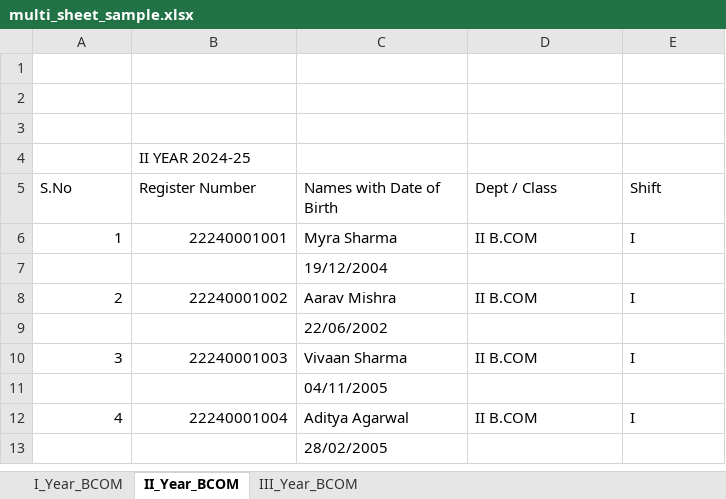
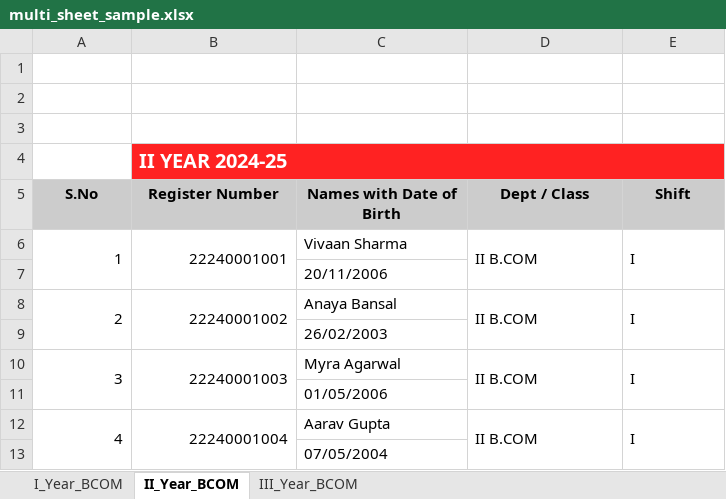
Before and after one commit to deeparajkumar6/examSeatingApp, an Excel workbook: examSeatingAppLocal/sample_data/multi_sheet_sample.xlsx, sheet II_Year_BCOM, drawn as a sheet; only a part is shown; values as stored, in another font and other column widths than the file's, no borders; the diff covers the shown part only; the diff names each change by its address in the sheet, - before the commit and + after, or states it on an @@ line.

Commit message:
feat: Add Excel template download with professional formatting
- Add sample template generation service with proper Excel formatting
- Implement red headers (#FF2222), gray column headers, and cell borders
- Add cell merging for all columns except "Names with Date of Birth"
- Create two template sheets: I Year (with Language) and II/III Year (without Language)
- Add "Download Template" button in Class Management UI with loading state
- Include sample data showing expected format (3 students per sheet)
- Add API endpoint /class/download/sample-template for file download
- Update multi-sheet sample with professional styling and cell merging
- Fix Import from Excel functionality (restored missing event handler)

Backend: Excel generation using openpyxl with proper styling and merged cells
Frontend: Download handling with success/error notifications and proper filenames
Template: Matches existing import system format with visual enhancements

```diff
--- a/examSeatingAppLocal/sample_data/multi_sheet_sample.xlsx (sheet II_Year_BCOM)
+++ b/examSeatingAppLocal/sample_data/multi_sheet_sample.xlsx (sheet II_Year_BCOM)
-B4 bold: off
+B4 bold: on
-B4:E4 fill: none
+B4:E4 fill: #FF2222
-B4 text colour: black
+B4 text colour: #FFFFFF, text size: larger
+B4:E4 merged
@@ A5:E5 fill: none → #CCCCCC, bold: off → on, alignment: left → center @@
+A6:A7 merged
+B6:B7 merged
-C6 (Names with Date of Birth): Myra Sharma
+C6 (Names with Date of Birth): Vivaan Sharma
+D6:D7 merged
+E6:E7 merged
-C7 (Names with Date of Birth): 19/12/2004
+C7 (Names with Date of Birth): 20/11/2006
+A8:A9 merged
+B8:B9 merged
-C8 (Names with Date of Birth): Aarav Mishra
+C8 (Names with Date of Birth): Anaya Bansal
+D8:D9 merged
+E8:E9 merged
-C9 (Names with Date of Birth): 22/06/2002
+C9 (Names with Date of Birth): 26/02/2003
+A10:A11 merged
+B10:B11 merged
-C10 (Names with Date of Birth): Vivaan Sharma
+C10 (Names with Date of Birth): Myra Agarwal
+D10:D11 merged
+E10:E11 merged
-C11 (Names with Date of Birth): 04/11/2005
+C11 (Names with Date of Birth): 01/05/2006
+A12:A13 merged
+B12:B13 merged
-C12 (Names with Date of Birth): Aditya Agarwal
+C12 (Names with Date of Birth): Aarav Gupta
+D12:D13 merged
+E12:E13 merged
-C13 (Names with Date of Birth): 28/02/2005
+C13 (Names with Date of Birth): 07/05/2004
```
Also changed, not shown: 180 removed rows, 34 edited cells, merged cells and row numbers in column A elsewhere in this sheet, sheet I_Year_BCOM, sheet III_Year_BCOM, 4 other files.
